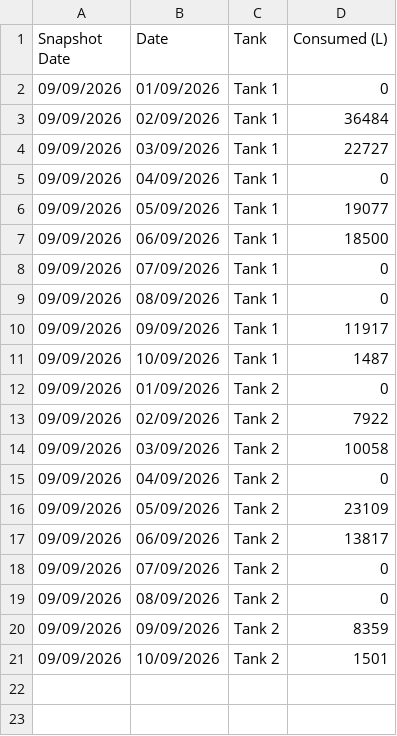
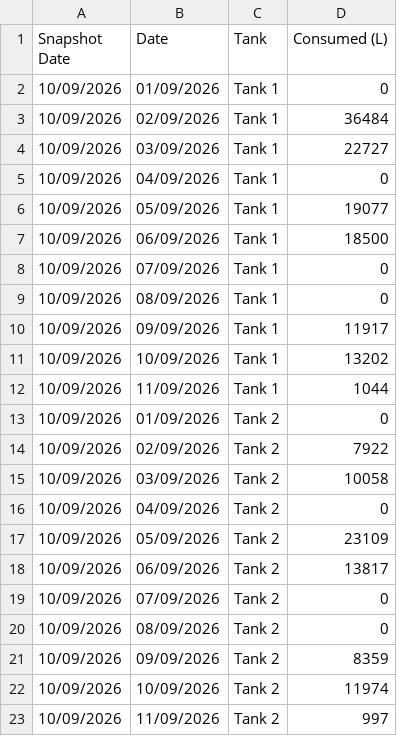
Before and after one commit to neil-noble/NMG, a CSV file: data/daily_usage.csv, drawn as a sheet.

```diff
--- a/data/daily_usage.csv
+++ b/data/daily_usage.csv
@@ -1,21 +1,23 @@
 Snapshot Date,Date,Tank,Consumed (L)
-09/09/2026,01/09/2026,Tank 1,0
-09/09/2026,02/09/2026,Tank 1,36484
-09/09/2026,03/09/2026,Tank 1,22727
-09/09/2026,04/09/2026,Tank 1,0
-09/09/2026,05/09/2026,Tank 1,19077
-09/09/2026,06/09/2026,Tank 1,18500
-09/09/2026,07/09/2026,Tank 1,0
-09/09/2026,08/09/2026,Tank 1,0
-09/09/2026,09/09/2026,Tank 1,11917
-09/09/2026,10/09/2026,Tank 1,1487
-09/09/2026,01/09/2026,Tank 2,0
-09/09/2026,02/09/2026,Tank 2,7922
-09/09/2026,03/09/2026,Tank 2,10058
-09/09/2026,04/09/2026,Tank 2,0
-09/09/2026,05/09/2026,Tank 2,23109
-09/09/2026,06/09/2026,Tank 2,13817
-09/09/2026,07/09/2026,Tank 2,0
-09/09/2026,08/09/2026,Tank 2,0
-09/09/2026,09/09/2026,Tank 2,8359
-09/09/2026,10/09/2026,Tank 2,1501
+10/09/2026,01/09/2026,Tank 1,0
+10/09/2026,02/09/2026,Tank 1,36484
+10/09/2026,03/09/2026,Tank 1,22727
+10/09/2026,04/09/2026,Tank 1,0
+10/09/2026,05/09/2026,Tank 1,19077
+10/09/2026,06/09/2026,Tank 1,18500
+10/09/2026,07/09/2026,Tank 1,0
+10/09/2026,08/09/2026,Tank 1,0
+10/09/2026,09/09/2026,Tank 1,11917
+10/09/2026,10/09/2026,Tank 1,13202
+10/09/2026,11/09/2026,Tank 1,1044
+10/09/2026,01/09/2026,Tank 2,0
+10/09/2026,02/09/2026,Tank 2,7922
+10/09/2026,03/09/2026,Tank 2,10058
+10/09/2026,04/09/2026,Tank 2,0
+10/09/2026,05/09/2026,Tank 2,23109
+10/09/2026,06/09/2026,Tank 2,13817
+10/09/2026,07/09/2026,Tank 2,0
+10/09/2026,08/09/2026,Tank 2,0
+10/09/2026,09/09/2026,Tank 2,8359
+10/09/2026,10/09/2026,Tank 2,11974
+10/09/2026,11/09/2026,Tank 2,997
```
Also changed, not shown: data/forecast.csv, data/mom_comparison.csv, 1 other file.
